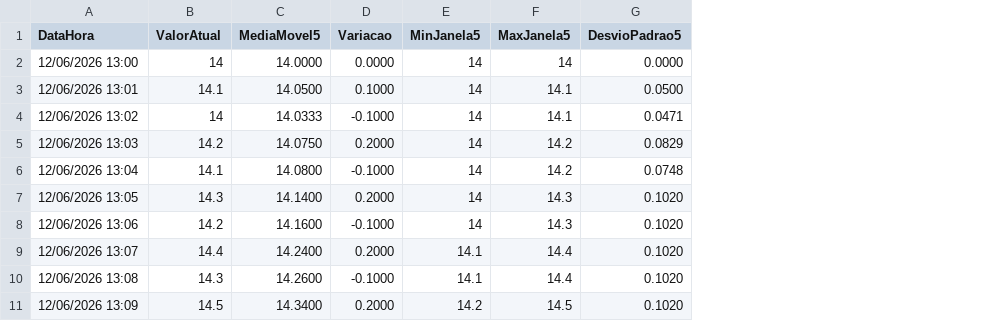
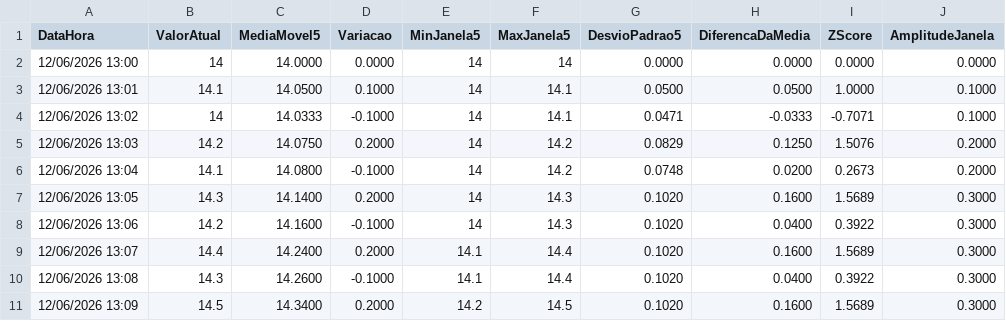
Before and after one commit to laubap/IAMarrariAPI, a CSV file: Data/corrente_enriquecido.csv, drawn as a sheet; the diff names each change by its address in the sheet, - before the commit and + after, or states it on an @@ line.

```diff
--- a/Data/corrente_enriquecido.csv
+++ b/Data/corrente_enriquecido.csv
+column H (DiferencaDaMedia), rows 2-11: 0.0000 | 0.0500 | -0.0333 | 0.1250 | 0.0200 | 0.1600 | 0.0400 | 0.1600 | 0.0400 | 0.1600
+column I (ZScore), rows 2-11: 0.0000 | 1.0000 | -0.7071 | 1.5076 | 0.2673 | 1.5689 | 0.3922 | 1.5689 | 0.3922 | 1.5689
+column J (AmplitudeJanela), rows 2-11: 0.0000 | 0.1000 | 0.1000 | 0.2000 | 0.2000 | 0.3000 | 0.3000 | 0.3000 | 0.3000 | 0.3000
```
Also changed, not shown: Data/pressao_enriquecido.csv, Data/temperatura_enriquecido.csv, 20 other files.
